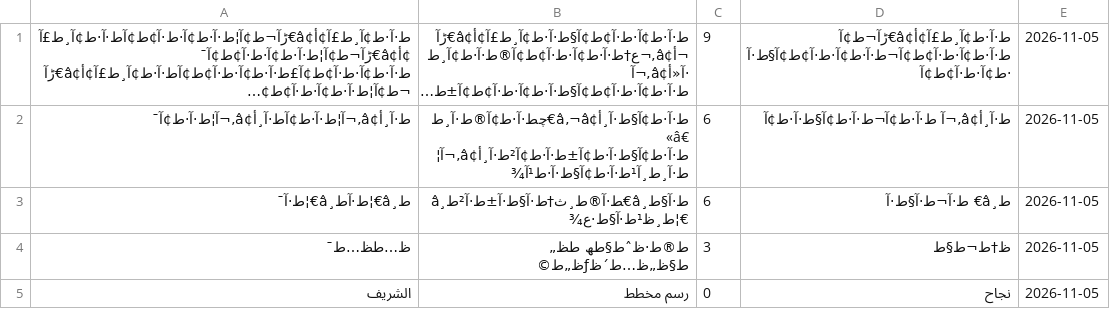
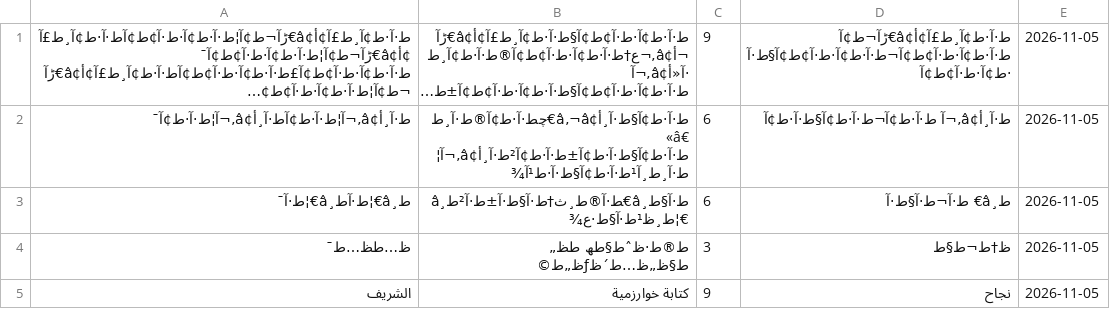
Before and after one commit to shrefelkour7-svg/elkourlessons, a CSV file: results.csv, drawn as a sheet; long unchanged cells end in …; the diff names each change by its address in the sheet, - before the commit and + after, or states it on an @@ line.

Commit message:
Add result for الشريف - كتابة خوارزمية

```diff
--- a/results.csv
+++ b/results.csv
-B5: رسم مخطط
+B5: كتابة خوارزمية
-C5: 0
+C5: 9
```
